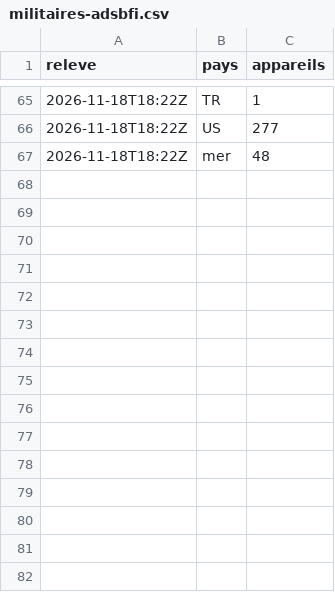
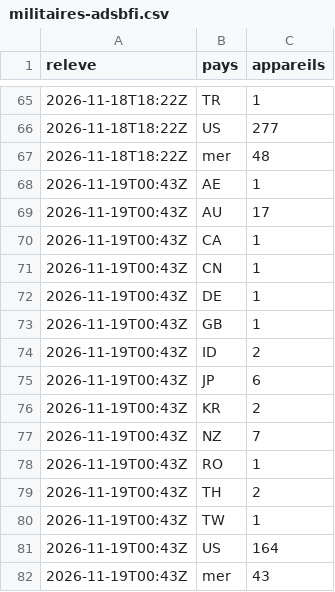
Before and after one commit to Othman-Benbrahim/metac-bot-template, a CSV file: registre/militaires-adsbfi.csv, drawn as a sheet; only a part is shown, gaps mark what is left out.

Commit message:
registre : aéronefs militaires (adsb.fi) du 2026-11-19T00:43Z

```diff
--- a/registre/militaires-adsbfi.csv
+++ b/registre/militaires-adsbfi.csv
@@ -67 +67,16 @@ releve,pays,appareils
 2026-11-18T18:22Z,mer,48
+2026-11-19T00:43Z,AE,1
+2026-11-19T00:43Z,AU,17
+2026-11-19T00:43Z,CA,1
+2026-11-19T00:43Z,CN,1
+2026-11-19T00:43Z,DE,1
+2026-11-19T00:43Z,GB,1
+2026-11-19T00:43Z,ID,2
+2026-11-19T00:43Z,JP,6
+2026-11-19T00:43Z,KR,2
+2026-11-19T00:43Z,NZ,7
+2026-11-19T00:43Z,RO,1
+2026-11-19T00:43Z,TH,2
+2026-11-19T00:43Z,TW,1
+2026-11-19T00:43Z,US,164
+2026-11-19T00:43Z,mer,43
```
Also changed, not shown: 1 other file.
